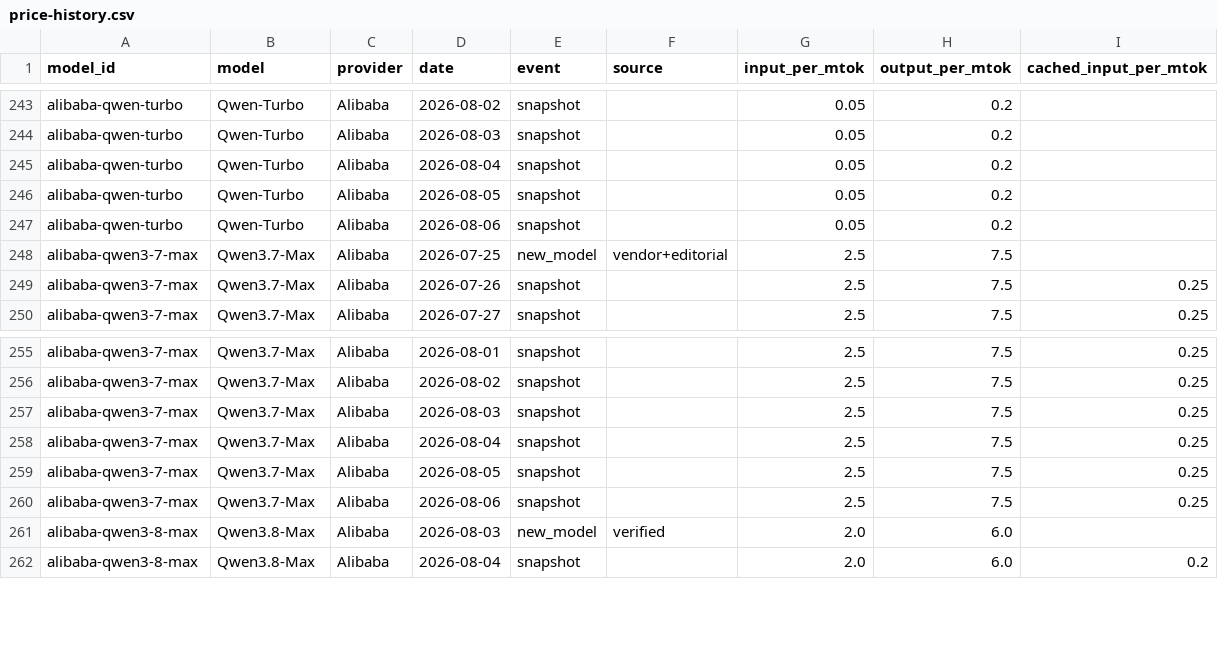
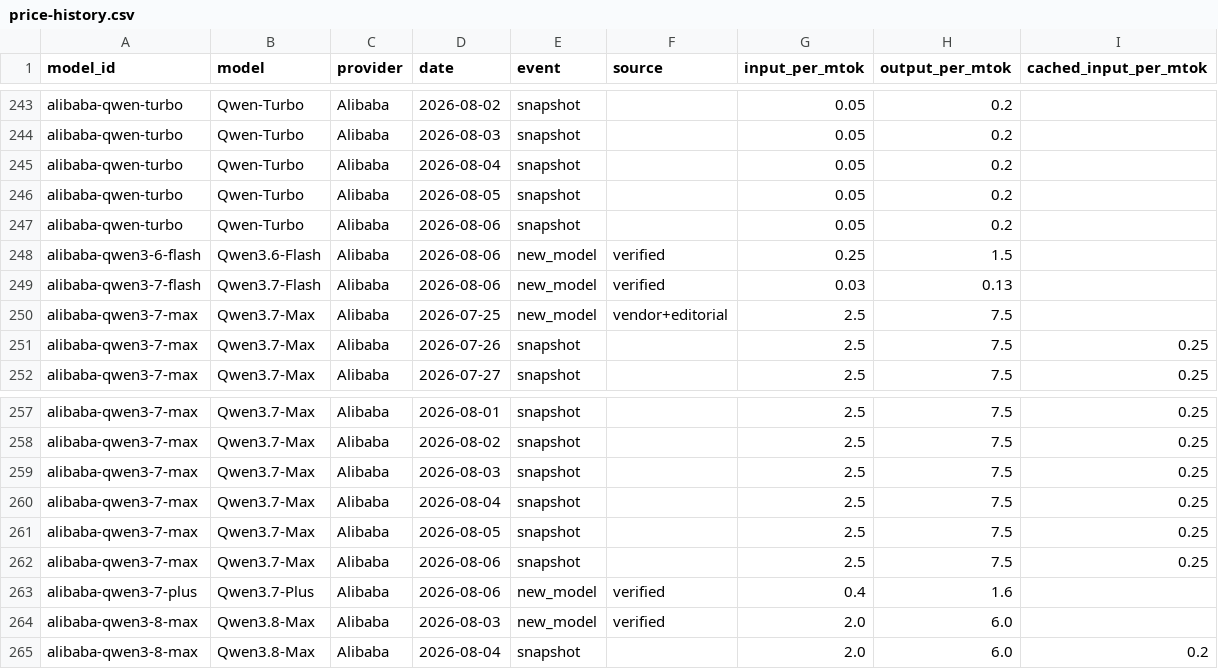
Before and after one commit to romanshumy/llm-prices-data, a CSV file: price-history.csv, drawn as a sheet; only a part is shown, gaps mark what is left out; the diff names each change by its address in the sheet, - before the commit and + after, or states it on an @@ line.

Commit message:
data: sync 2026-08-06 13:47 UTC

```diff
--- a/price-history.csv
+++ b/price-history.csv
+row 248: alibaba-qwen3-6-flash | Qwen3.6-Flash | Alibaba | 2026-08-06 | new_model | verified | 0.25 | 1.5
+row 249: alibaba-qwen3-7-flash | Qwen3.7-Flash | Alibaba | 2026-08-06 | new_model | verified | 0.03 | 0.13
+row 263: alibaba-qwen3-7-plus | Qwen3.7-Plus | Alibaba | 2026-08-06 | new_model | verified | 0.4 | 1.6
```
Also changed, not shown: 4 other files.
